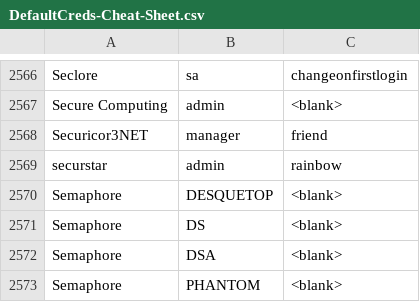
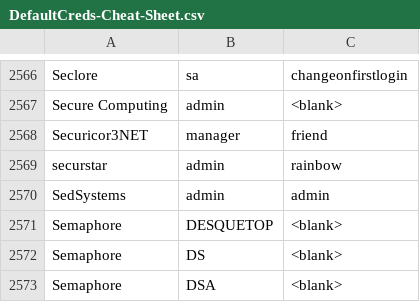
Before and after one commit to ptc-bink/DefaultCreds-cheat-sheet, a CSV file: DefaultCreds-Cheat-Sheet.csv, drawn as a sheet; only a part is shown, gaps mark what is left out; the shorter side is filled out with more unchanged rows.

Commit message:
Added SedSystems

```diff
--- a/DefaultCreds-Cheat-Sheet.csv
+++ b/DefaultCreds-Cheat-Sheet.csv
@@ -2569,2 +2569,3 @@ Securicor3NET,manager,friend
 securstar,admin,rainbow
+SedSystems,admin,admin
 Semaphore,DESQUETOP,<blank>
```
